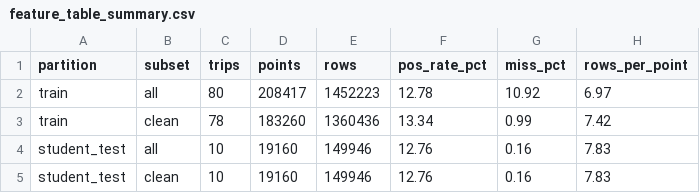
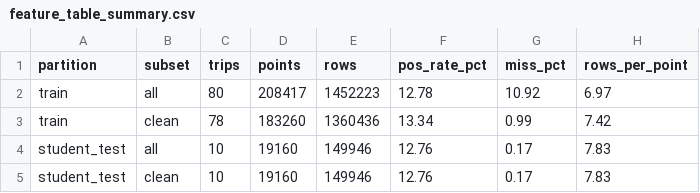
Before and after one commit to ananya-codespace/ML-Hackathon-, a CSV file: results/feature_table_summary.csv, drawn as a sheet.

```diff
--- a/results/feature_table_summary.csv
+++ b/results/feature_table_summary.csv
@@ -3,3 +3,3 @@ train,all,80,208417,1452223,12.78,10.92,6.97
 train,clean,78,183260,1360436,13.34,0.99,7.42
-student_test,all,10,19160,149946,12.76,0.16,7.83
-student_test,clean,10,19160,149946,12.76,0.16,7.83
+student_test,all,10,19160,149946,12.76,0.17,7.83
+student_test,clean,10,19160,149946,12.76,0.17,7.83
```
Also changed, not shown: 42 other files.
